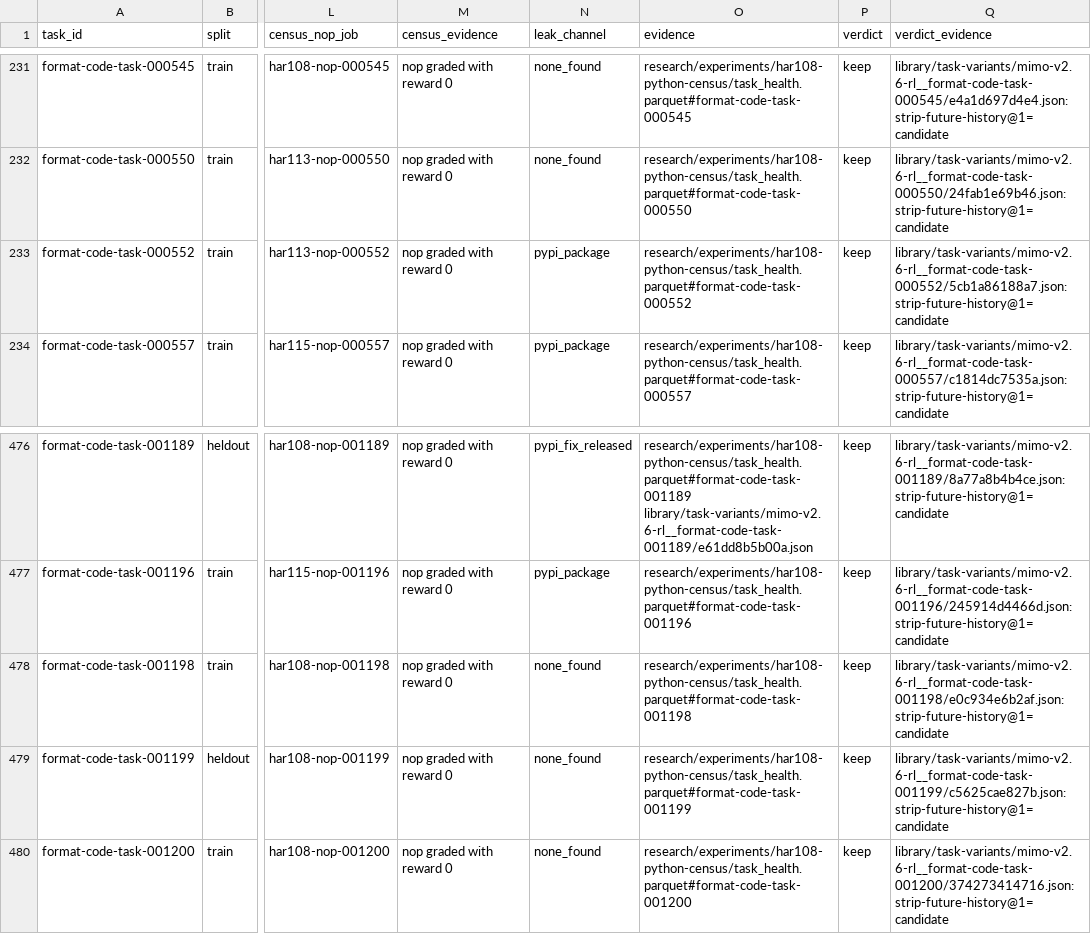
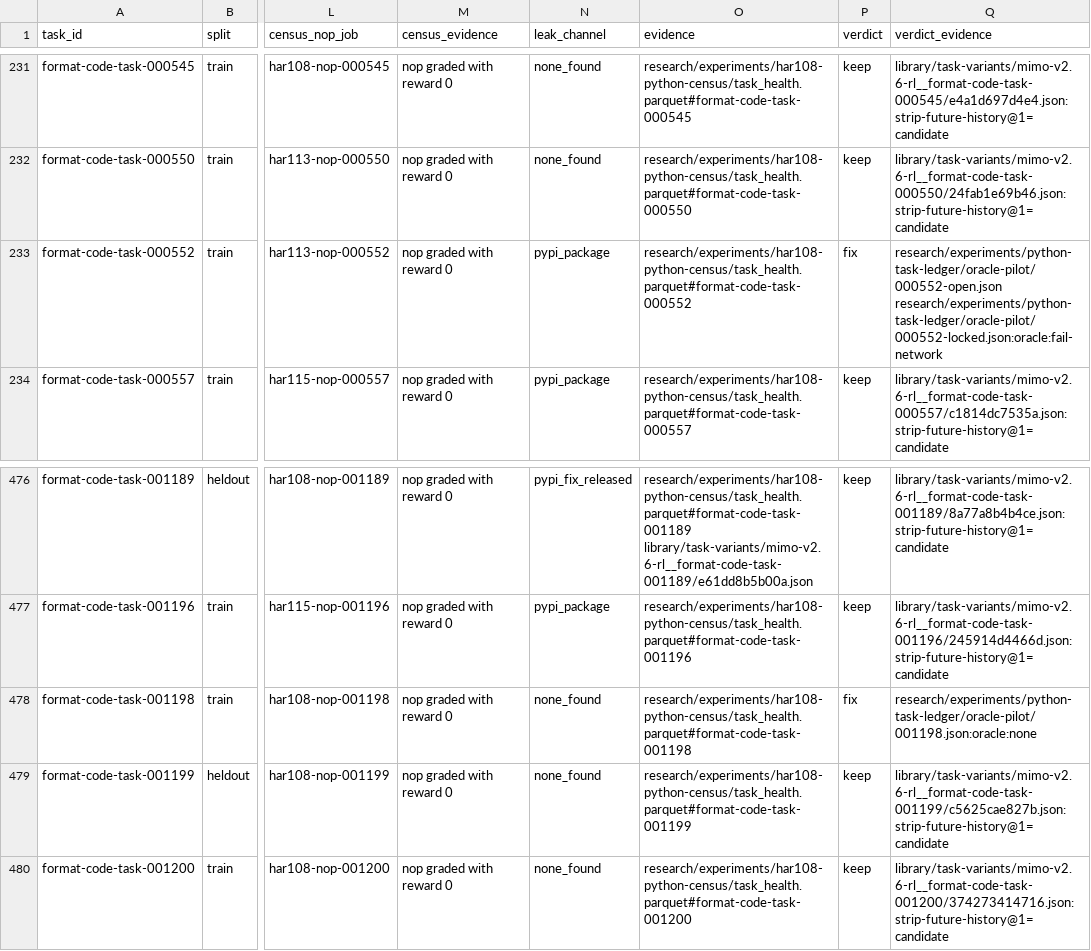
Before and after one commit to PeterMakhnatch/eval-lab, a CSV file: research/experiments/python-task-ledger/ledger.csv, drawn as a sheet; only a part is shown, gaps mark what is left out; the diff names each change by its address in the sheet, - before the commit and + after, or states it on an @@ line.

Commit message:
HAR-177: oracle pilot takes 000552 and 001198 out of keep
000552 is oracle:fail-network (reward 1 only with the network open; locked
run dies on www.nseindia.com). 001198 is oracle:none (no upstream fix for
what the tests demand). Verdict becomes fix; status and selection stay.
oracle_sweep.csv overrides the pilot per task when it lands, and an
unmapped label fails the build.

```diff
--- a/research/experiments/python-task-ledger/ledger.csv
+++ b/research/experiments/python-task-ledger/ledger.csv
-P233 (verdict): keep
+P233 (verdict): fix
-Q233 (verdict_evidence): library/task-variants/mimo-v2.6-rl__format-code-task-000552/5cb1a86188a7.json:strip-future-history@1=candidate
+Q233 (verdict_evidence): research/experiments/python-task-ledger/oracle-pilot/000552-open.json research/experiments/python-task-ledger/oracle-pilot/000552-locked.json:oracle:fail-network
-P478 (verdict): keep
+P478 (verdict): fix
-Q478 (verdict_evidence): library/task-variants/mimo-v2.6-rl__format-code-task-001198/e0c934e6b2af.json:strip-future-history@1=candidate
+Q478 (verdict_evidence): research/experiments/python-task-ledger/oracle-pilot/001198.json:oracle:none
```
Also changed, not shown: 6 other files.
